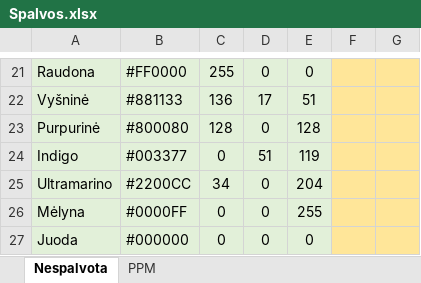
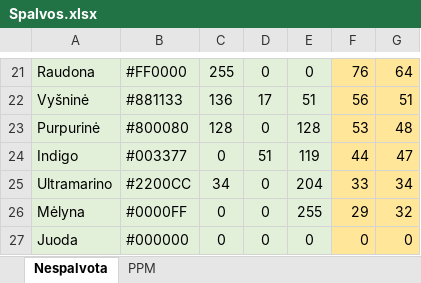
Before and after one commit to MantasLengvinas/School, an Excel workbook: Grade 12/Bendras kursas/2017/Spalvos.xlsx, sheet Nespalvota, drawn as a sheet; only a part is shown, gaps mark what is left out; values as stored, in another font and other column widths than the file's, no borders; charts and pictures not drawn; the diff covers the shown part only; the diff names each change by its address in the sheet, - before the commit and + after, or states it on an @@ line.

```diff
--- a/Grade 12/Bendras kursas/2017/Spalvos.xlsx (sheet Nespalvota)
+++ b/Grade 12/Bendras kursas/2017/Spalvos.xlsx (sheet Nespalvota)
-F21: (empty)
+F21: 76
-G21: (empty)
+G21: 64
-F22: (empty)
+F22: 56
-G22: (empty)
+G22: 51
-F23: (empty)
+F23: 53
-G23: (empty)
+G23: 48
-F24: (empty)
+F24: 44
-G24: (empty)
+G24: 47
-F25: (empty)
+F25: 33
-G25: (empty)
+G25: 34
-F26: (empty)
+F26: 29
-G26: (empty)
+G26: 32
-F27: (empty)
+F27: 0
-G27: (empty)
+G27: 0
```
Also changed, not shown: 34 edited cells elsewhere in this sheet, sheet PPM, formulas that keep their value, charts or pictures, 7 other files.
